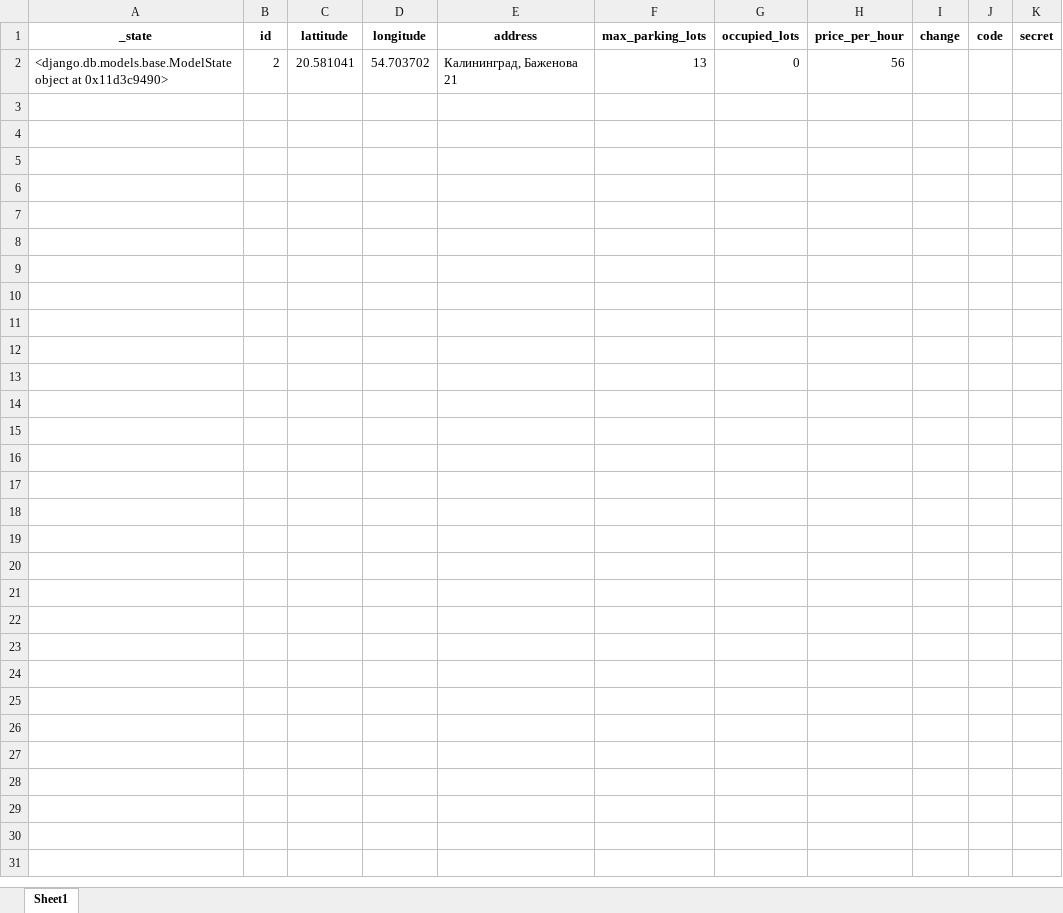
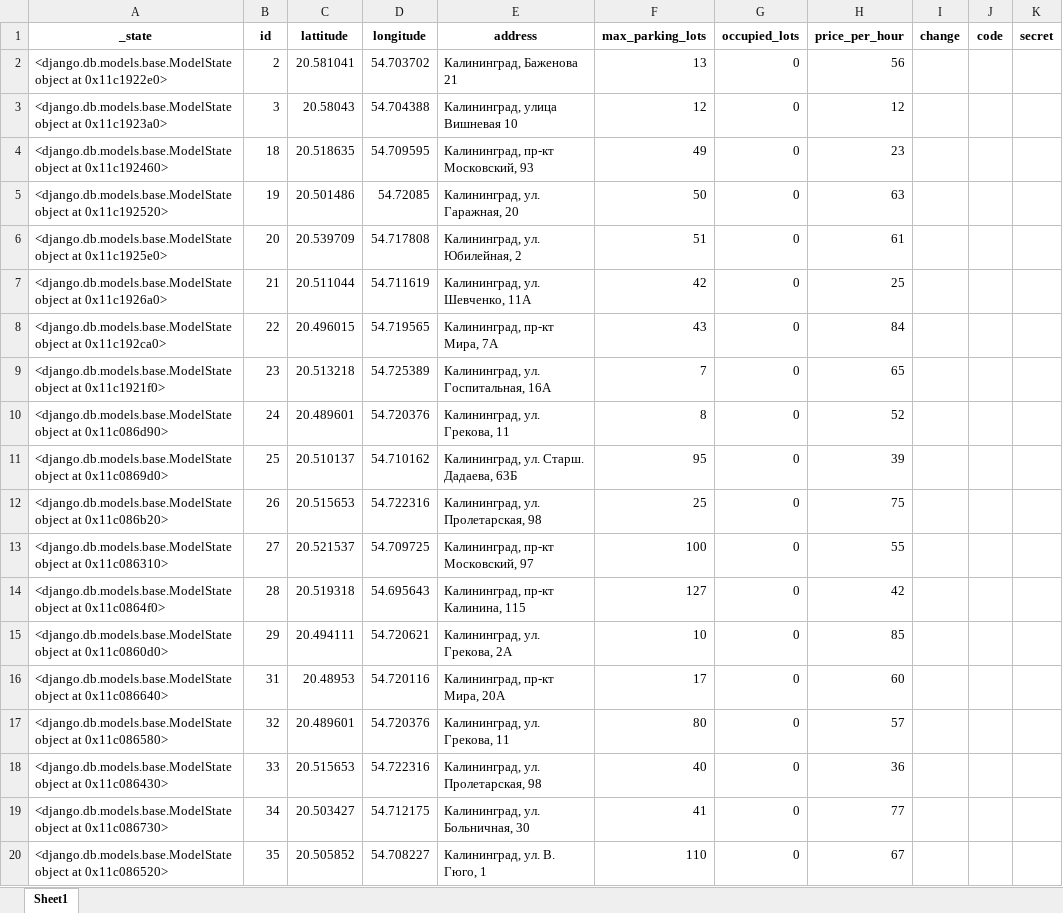
Before and after one commit to rdnxlcs/newnew, an Excel workbook: parkingapp/static/data.xlsx, sheet Sheet1, drawn as a sheet; only a part is shown; values as stored, in another font and other column widths than the file's, no borders; the diff covers the shown part only; the diff names each change by its address in the sheet, - before the commit and + after, or states it on an @@ line.

```diff
--- a/parkingapp/static/data.xlsx (sheet Sheet1)
+++ b/parkingapp/static/data.xlsx (sheet Sheet1)
-A2 (_state): …object at 0x11d3c9490>
+A2 (_state): …object at 0x11c1922e0>
+row 3: <django.db.models.base.ModelState object at 0x11c1923a0> | 3 | 20.58043 | 54.704388 | Калининград, улица Вишневая 10 | 12 | 0 | 12
+row 4: <django.db.models.base.ModelState object at 0x11c192460> | 18 | 20.518635 | 54.709595 | Калининград, пр-кт Московский, 93 | 49 | 0 | 23
+row 5: <django.db.models.base.ModelState object at 0x11c192520> | 19 | 20.501486 | 54.72085 | Калининград, ул. Гаражная, 20 | 50 | 0 | 63
+row 6: <django.db.models.base.ModelState object at 0x11c1925e0> | 20 | 20.539709 | 54.717808 | Калининград, ул. Юбилейная, 2 | 51 | 0 | 61
+row 7: <django.db.models.base.ModelState object at 0x11c1926a0> | 21 | 20.511044 | 54.711619 | Калининград, ул. Шевченко, 11А | 42 | 0 | 25
+row 8: <django.db.models.base.ModelState object at 0x11c192ca0> | 22 | 20.496015 | 54.719565 | Калининград, пр-кт Мира, 7А | 43 | 0 | 84
+row 9: <django.db.models.base.ModelState object at 0x11c1921f0> | 23 | 20.513218 | 54.725389 | Калининград, ул. Госпитальная, 16А | 7 | 0 | 65
+row 10: <django.db.models.base.ModelState object at 0x11c086d90> | 24 | 20.489601 | 54.720376 | Калининград, ул. Грекова, 11 | 8 | 0 | 52
+row 11: <django.db.models.base.ModelState object at 0x11c0869d0> | 25 | 20.510137 | 54.710162 | Калининград, ул. Старш. Дадаева, 63Б | 95 | 0 | 39
+row 12: <django.db.models.base.ModelState object at 0x11c086b20> | 26 | 20.515653 | 54.722316 | Калининград, ул. Пролетарская, 98 | 25 | 0 | 75
+row 13: <django.db.models.base.ModelState object at 0x11c086310> | 27 | 20.521537 | 54.709725 | Калининград, пр-кт Московский, 97 | 100 | 0 | 55
+row 14: <django.db.models.base.ModelState object at 0x11c0864f0> | 28 | 20.519318 | 54.695643 | Калининград, пр-кт Калинина, 115 | 127 | 0 | 42
+row 15: <django.db.models.base.ModelState object at 0x11c0860d0> | 29 | 20.494111 | 54.720621 | Калининград, ул. Грекова, 2А | 10 | 0 | 85
+row 16: <django.db.models.base.ModelState object at 0x11c086640> | 31 | 20.48953 | 54.720116 | Калининград, пр-кт Мира, 20А | 17 | 0 | 60
+row 17: <django.db.models.base.ModelState object at 0x11c086580> | 32 | 20.489601 | 54.720376 | Калининград, ул. Грекова, 11 | 80 | 0 | 57
+row 18: <django.db.models.base.ModelState object at 0x11c086430> | 33 | 20.515653 | 54.722316 | Калининград, ул. Пролетарская, 98 | 40 | 0 | 36
+row 19: <django.db.models.base.ModelState object at 0x11c086730> | 34 | 20.503427 | 54.712175 | Калининград, ул. Больничная, 30 | 41 | 0 | 77
+row 20: <django.db.models.base.ModelState object at 0x11c086520> | 35 | 20.505852 | 54.708227 | Калининград, ул. В. Гюго, 1 | 110 | 0 | 67
```
Also changed, not shown: 180 added rows elsewhere in this sheet, 6 other files.
